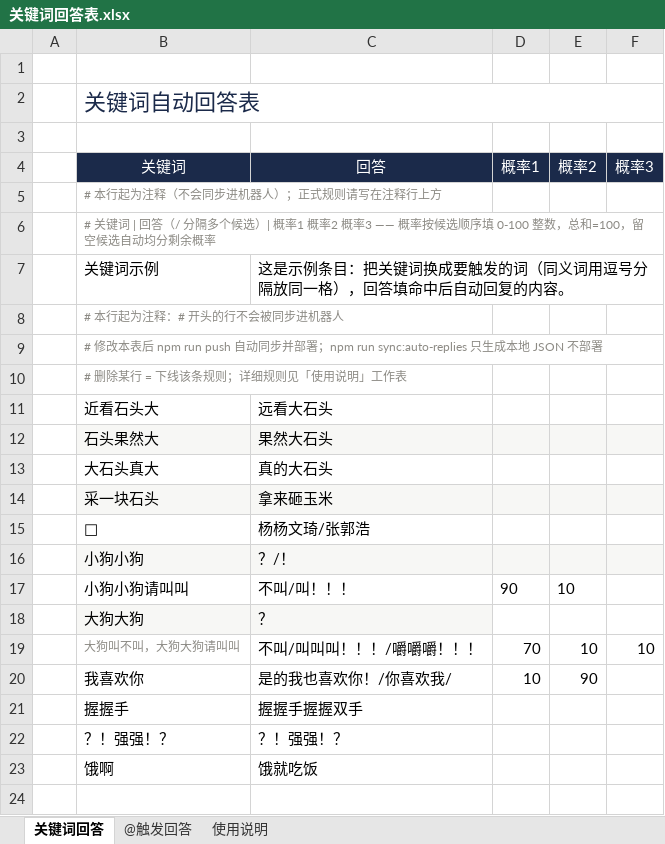
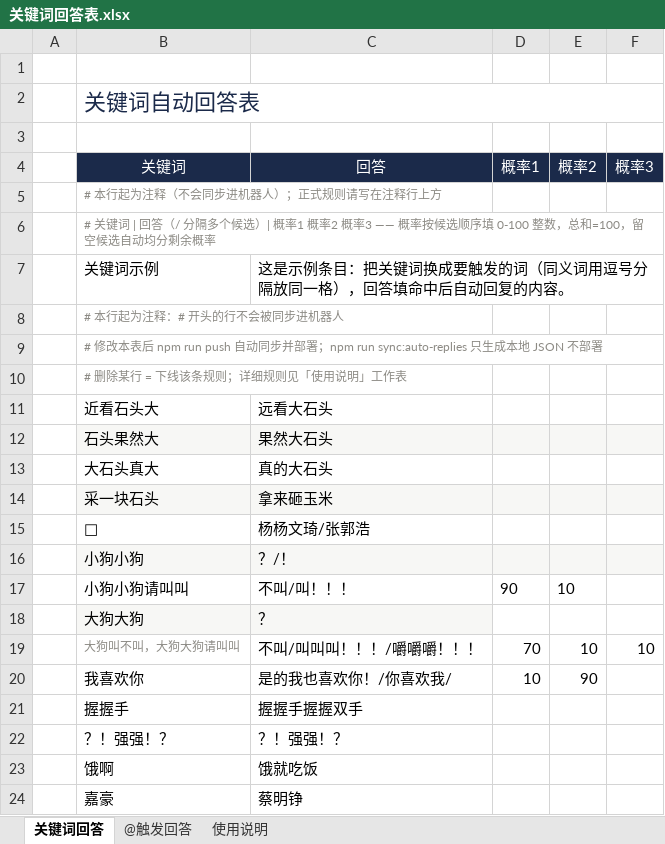
Before and after one commit to NepheLoudy/Qianli-Project-Management-Robot, an Excel workbook: 关键词回答表.xlsx, sheet 关键词回答, drawn as a sheet; values as stored, in another font and other column widths than the file's, no borders; the diff names each change by its address in the sheet, - before the commit and + after, or states it on an @@ line.

Commit message:
data: v133——关键词回答表新增「嘉豪→蔡明铮」规则 1 条（group 表 14→15，@触发回答表不变）；补推 v132（10-15 于 detached HEAD 提交、从未进 GitHub）

```diff
--- a/关键词回答表.xlsx (sheet 关键词回答)
+++ b/关键词回答表.xlsx (sheet 关键词回答)
+row 24:  | 嘉豪 | 蔡明铮
```
Also changed, not shown: 2 other files.
